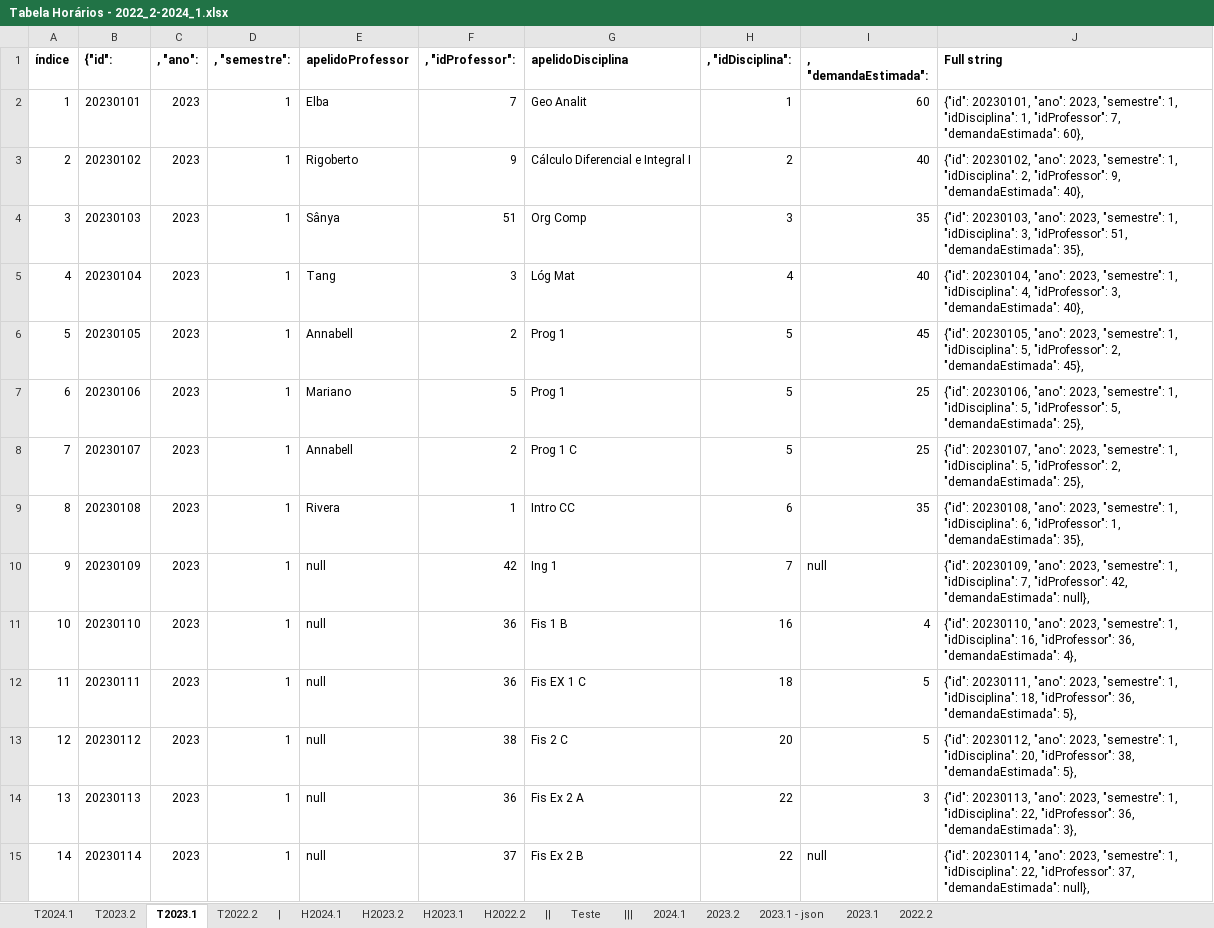
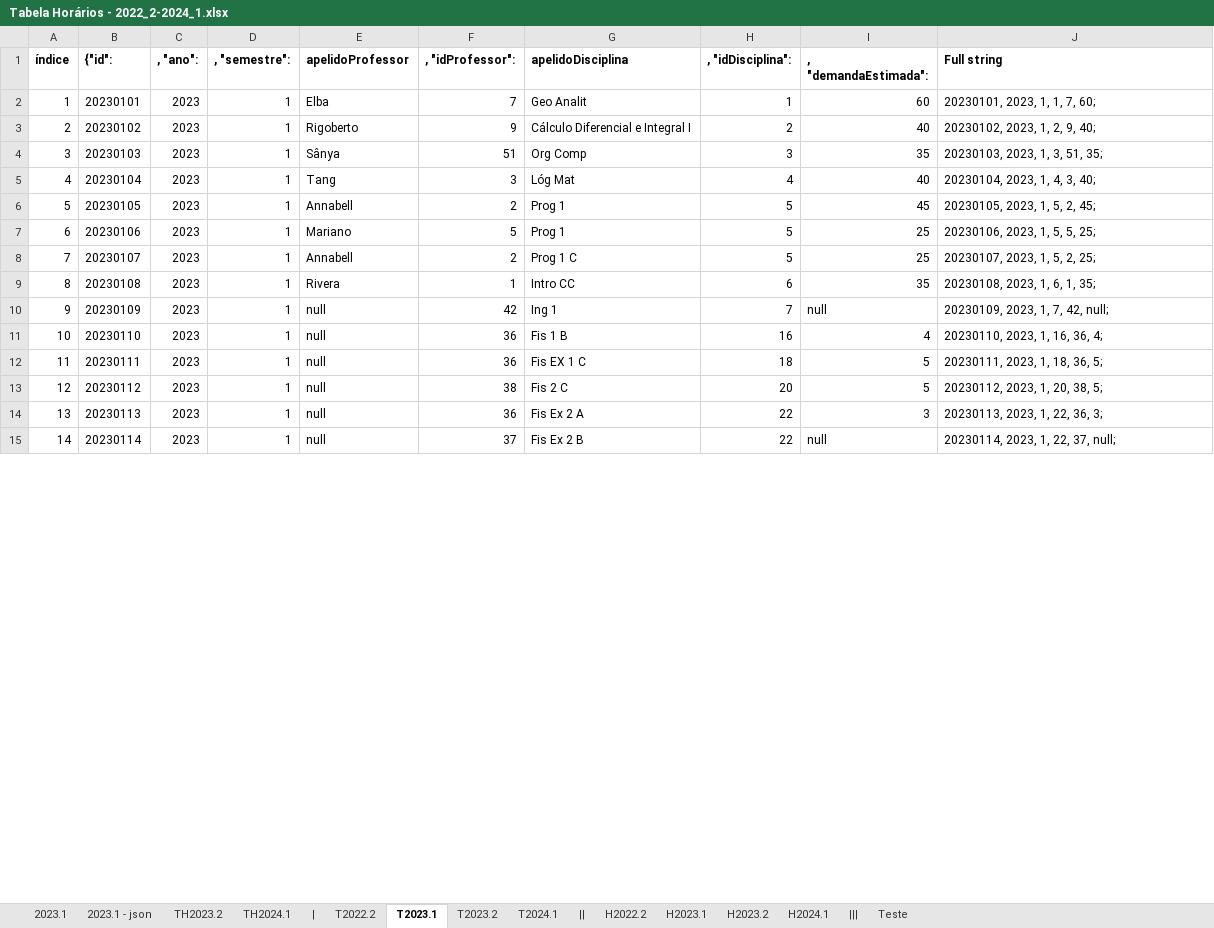
Before and after one commit to jvfd3/timetabling-UENF, an Excel workbook: Files/data/Tabela Horários - 2022_2-2024_1.xlsx, sheet T2023.1, drawn as a sheet; only a part is shown; values as stored, in another font and other column widths than the file's, no borders; the diff covers the shown part only; the diff names each change by its address in the sheet, - before the commit and + after, or states it on an @@ line.

```diff
--- a/Files/data/Tabela Horários - 2022_2-2024_1.xlsx (sheet T2023.1)
+++ b/Files/data/Tabela Horários - 2022_2-2024_1.xlsx (sheet T2023.1)
-sheet tab: 2024.1
+sheet tab: TH2024.1
-sheet tab: 2023.2
+sheet tab: TH2023.2
-sheet tab: 2022.2
@@ sheet tab order changed: 2023.1 | 2023.1 - json | TH2023.2 | TH2024.1 | | | T2022.2 | T2023.1 | T2023.2 | T2024.1 | || | H2022.2 | H2023.1 | H2023.2 | H2024.1 | ||| | Teste @@
-J2 (Full string): {"id": 20230101, "ano": 2023, "semestre": 1, "idDisciplina": 1, "idProfessor": 7, "demandaEstimada": 60},
+J2 (Full string): 20230101, 2023, 1, 1, 7, 60;
-J3 (Full string): {"id": 20230102, "ano": 2023, "semestre": 1, "idDisciplina": 2, "idProfessor": 9, "demandaEstimada": 40},
+J3 (Full string): 20230102, 2023, 1, 2, 9, 40;
-J4 (Full string): {"id": 20230103, "ano": 2023, "semestre": 1, "idDisciplina": 3, "idProfessor": 51, "demandaEstimada": 35},
+J4 (Full string): 20230103, 2023, 1, 3, 51, 35;
-J5 (Full string): {"id": 20230104, "ano": 2023, "semestre": 1, "idDisciplina": 4, "idProfessor": 3, "demandaEstimada": 40},
+J5 (Full string): 20230104, 2023, 1, 4, 3, 40;
-J6 (Full string): {"id": 20230105, "ano": 2023, "semestre": 1, "idDisciplina": 5, "idProfessor": 2, "demandaEstimada": 45},
+J6 (Full string): 20230105, 2023, 1, 5, 2, 45;
-J7 (Full string): {"id": 20230106, "ano": 2023, "semestre": 1, "idDisciplina": 5, "idProfessor": 5, "demandaEstimada": 25},
+J7 (Full string): 20230106, 2023, 1, 5, 5, 25;
-J8 (Full string): {"id": 20230107, "ano": 2023, "semestre": 1, "idDisciplina": 5, "idProfessor": 2, "demandaEstimada": 25},
+J8 (Full string): 20230107, 2023, 1, 5, 2, 25;
-J9 (Full string): {"id": 20230108, "ano": 2023, "semestre": 1, "idDisciplina": 6, "idProfessor": 1, "demandaEstimada": 35},
+J9 (Full string): 20230108, 2023, 1, 6, 1, 35;
-J10 (Full string): {"id": 20230109, "ano": 2023, "semestre": 1, "idDisciplina": 7, "idProfessor": 42, "demandaEstimada": null},
+J10 (Full string): 20230109, 2023, 1, 7, 42, null;
-J11 (Full string): {"id": 20230110, "ano": 2023, "semestre": 1, "idDisciplina": 16, "idProfessor": 36, "demandaEstimada": 4},
+J11 (Full string): 20230110, 2023, 1, 16, 36, 4;
-J12 (Full string): {"id": 20230111, "ano": 2023, "semestre": 1, "idDisciplina": 18, "idProfessor": 36, "demandaEstimada": 5},
+J12 (Full string): 20230111, 2023, 1, 18, 36, 5;
-J13 (Full string): {"id": 20230112, "ano": 2023, "semestre": 1, "idDisciplina": 20, "idProfessor": 38, "demandaEstimada": 5},
+J13 (Full string): 20230112, 2023, 1, 20, 38, 5;
-J14 (Full string): {"id": 20230113, "ano": 2023, "semestre": 1, "idDisciplina": 22, "idProfessor": 36, "demandaEstimada": 3},
+J14 (Full string): 20230113, 2023, 1, 22, 36, 3;
-J15 (Full string): {"id": 20230114, "ano": 2023, "semestre": 1, "idDisciplina": 22, "idProfessor": 37, "demandaEstimada": null},
+J15 (Full string): 20230114, 2023, 1, 22, 37, null;
```
Also changed, not shown: 21 edited cells elsewhere in this sheet, sheet H2022.2, sheet T2022.2, sheet H2023.2, formulas that keep their value, hidden cells, 1 other file.
